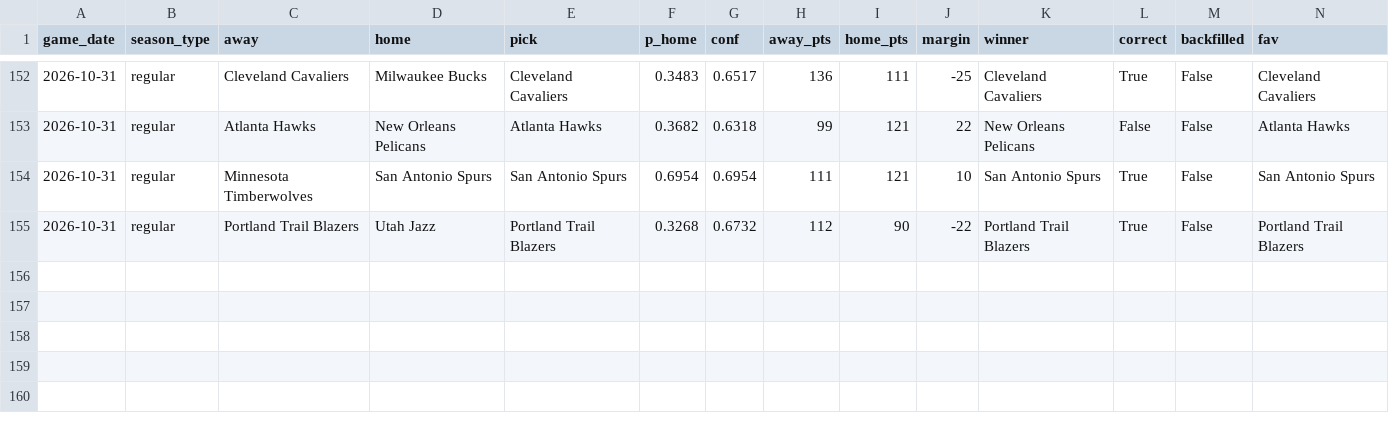
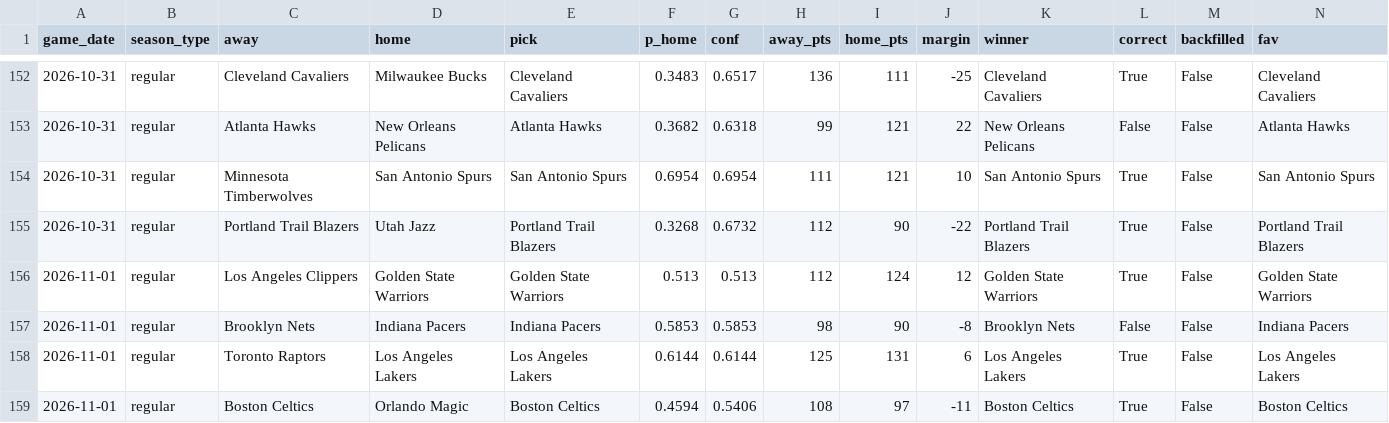
Before and after one commit to rsuriprojects/nba-predictions, a CSV file: results.csv, drawn as a sheet; only a part is shown, gaps mark what is left out; rows hold the shown columns only; the diff names each change by its address in the sheet, - before the commit and + after, or states it on an @@ line.

```diff
--- a/results.csv
+++ b/results.csv
+row 156: 2026-11-01 | regular | Los Angeles Clippers | Golden State Warriors | Golden State Warriors | 0.513 | 0.513 | 112 | 124 | 12 | Golden State Warriors | True | False | Golden State Warriors
+row 157: 2026-11-01 | regular | Brooklyn Nets | Indiana Pacers | Indiana Pacers | 0.5853 | 0.5853 | 98 | 90 | -8 | Brooklyn Nets | False | False | Indiana Pacers
+row 158: 2026-11-01 | regular | Toronto Raptors | Los Angeles Lakers | Los Angeles Lakers | 0.6144 | 0.6144 | 125 | 131 | 6 | Los Angeles Lakers | True | False | Los Angeles Lakers
+row 159: 2026-11-01 | regular | Boston Celtics | Orlando Magic | Boston Celtics | 0.4594 | 0.5406 | 108 | 97 | -11 | Boston Celtics | True | False | Boston Celtics
```
Also changed, not shown: 3 other files.
